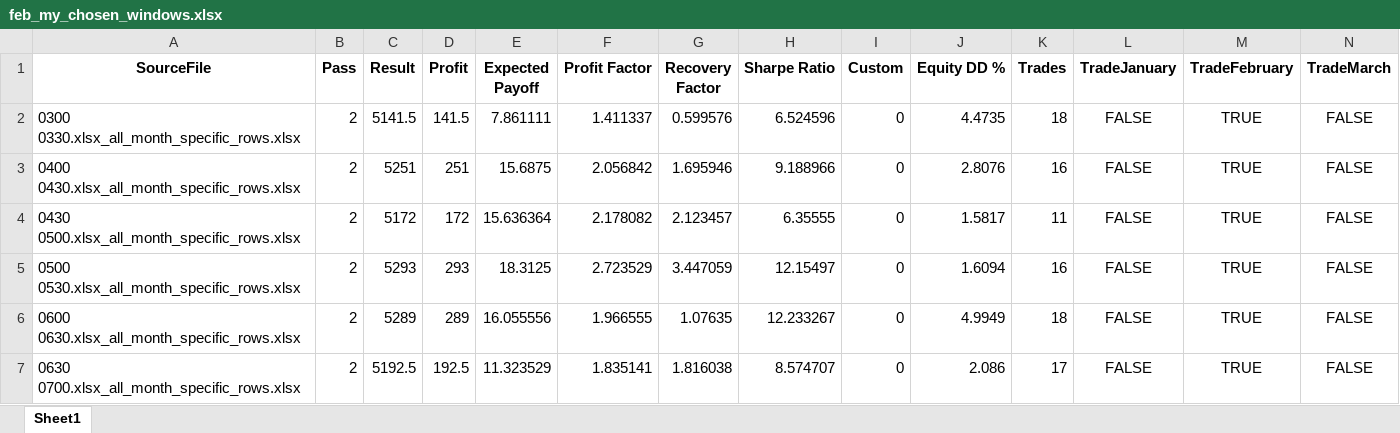
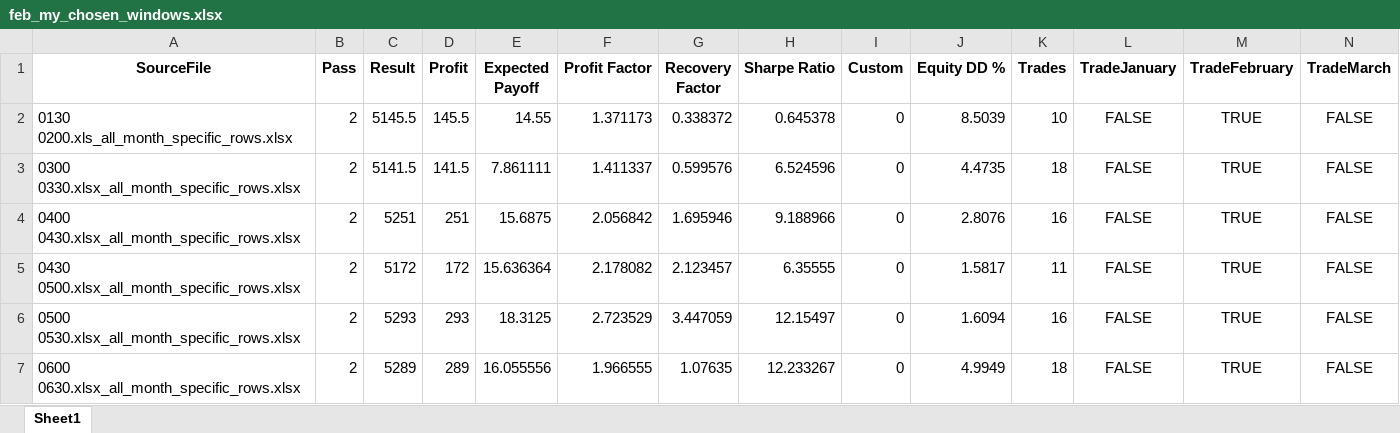
Before and after one commit to Soho36/1500_count, an Excel workbook: Optimization_analysis/my picks/feb_my_chosen_windows.xlsx, sheet Sheet1, drawn as a sheet; only a part is shown; the shorter side is filled out with more unchanged rows; values as stored, in another font and other column widths than the file's, no borders; conditional formats not drawn; rows hold the shown columns only; the diff names each change by its address in the sheet, - before the commit and + after, or states it on an @@ line.

```diff
--- a/Optimization_analysis/my picks/feb_my_chosen_windows.xlsx (sheet Sheet1)
+++ b/Optimization_analysis/my picks/feb_my_chosen_windows.xlsx (sheet Sheet1)
+row 2: 0130 0200.xls_all_month_specific_rows.xlsx | 2 | 5145.5 | 145.5 | 14.55 | 1.371173 | 0.338372 | 0.645378 | 0 | 8.5039 | 10 | FALSE | TRUE | FALSE
```
Also changed, not shown: Optimization_analysis/my picks/jan_my_chosen_windows.xlsx, Optimization_analysis/optimization_results_from_mt5_time_windows/res/ALL_FILES_MERGED_month_specific_rows.xlsx, 18 other files.
